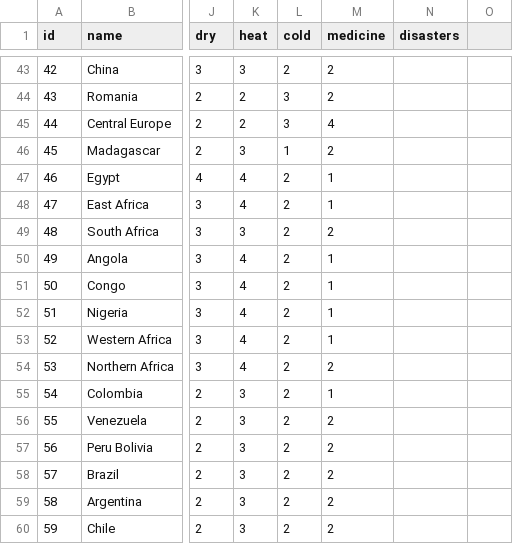
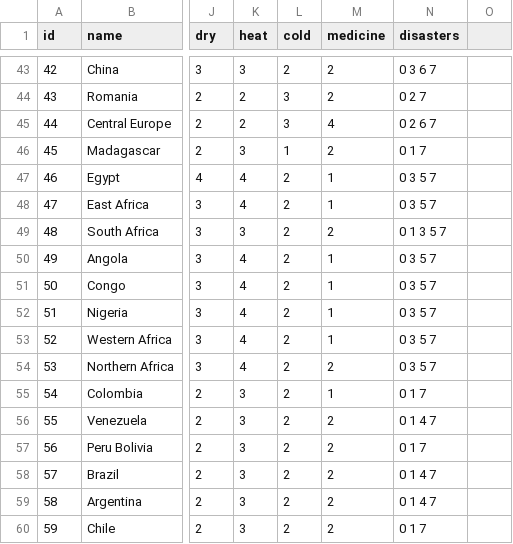
Before and after one commit to gbc1230/browndemic, a CSV file: EarthRegions.csv, drawn as a sheet; only a part is shown, gaps mark what is left out; the diff covers the shown part only; the diff names each change by its address in the sheet, - before the commit and + after, or states it on an @@ line.

```diff
--- a/EarthRegions.csv
+++ b/EarthRegions.csv
-N43 (disasters): (empty)
+N43 (disasters): 0 3 6 7
-N44 (disasters): (empty)
+N44 (disasters): 0 2 7
-N45 (disasters): (empty)
+N45 (disasters): 0 2 6 7
-N46 (disasters): (empty)
+N46 (disasters): 0 1 7
-N47:N48 (disasters): (empty)
+N47:N48 (disasters): 0 3 5 7
-N49 (disasters): (empty)
+N49 (disasters): 0 1 3 5 7
-N50:N54 (disasters): (empty)
+N50:N54 (disasters): 0 3 5 7
-N55 (disasters): (empty)
+N55 (disasters): 0 1 7
-N56 (disasters): (empty)
+N56 (disasters): 0 1 4 7
-N57 (disasters): (empty)
+N57 (disasters): 0 1 7
-N58:N59 (disasters): (empty)
+N58:N59 (disasters): 0 1 4 7
-N60 (disasters): (empty)
+N60 (disasters): 0 1 7
```
Also changed, not shown: 27 edited cells elsewhere in this file.
